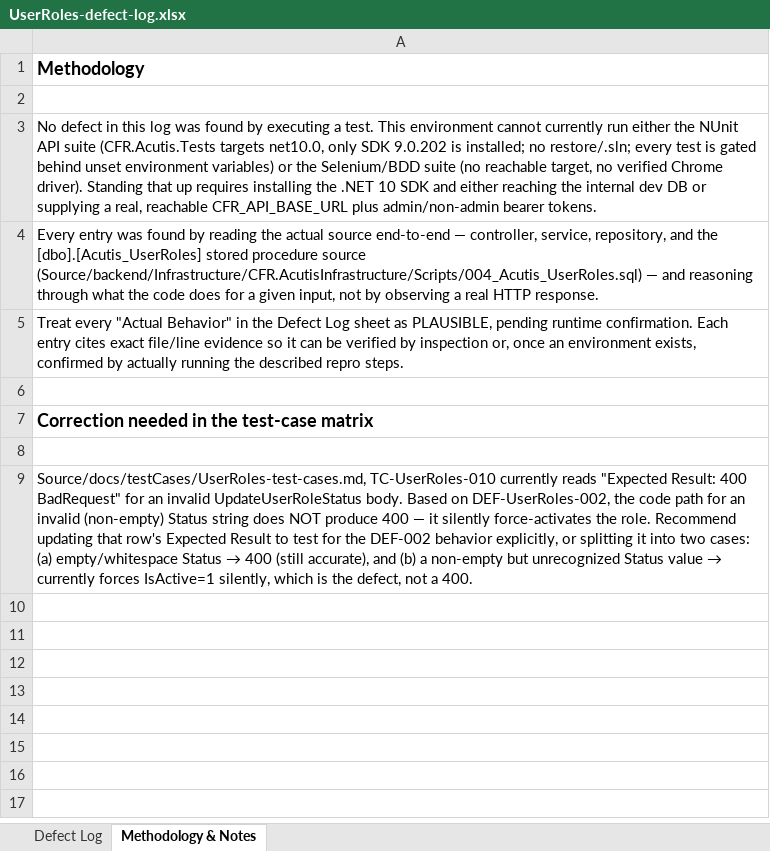
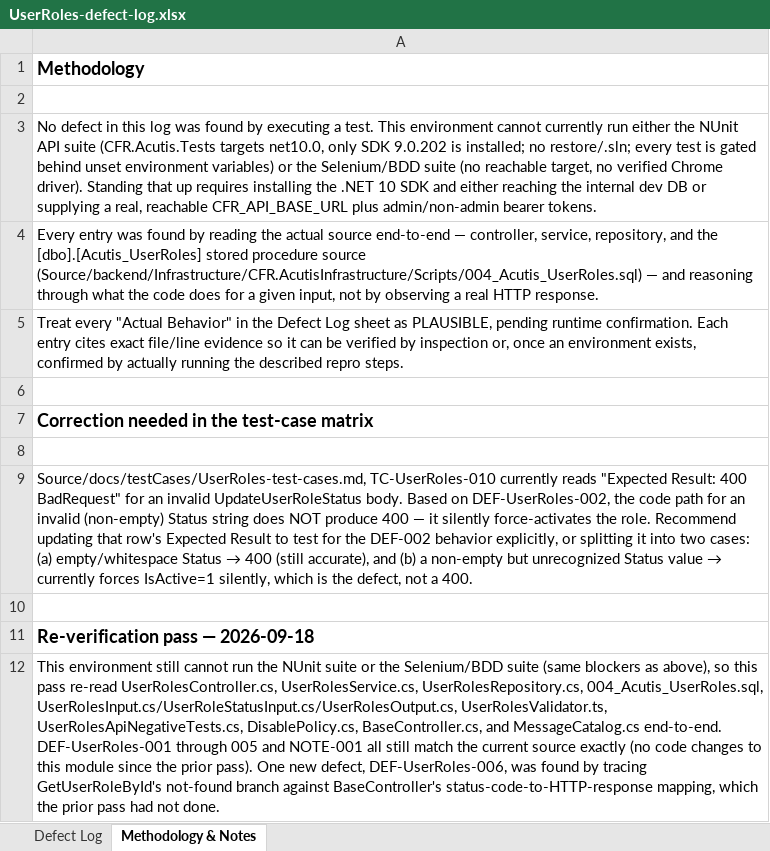
Before and after one commit to optioncdevops/CatholicSolution, an Excel workbook: Source/docs/testCases/UserRoles-defect-log.xlsx, sheet Methodology & Notes, drawn as a sheet; values as stored, in another font and other column widths than the file's, no borders; the diff names each change by its address in the sheet, - before the commit and + after, or states it on an @@ line.

Commit message:
Testcase and Test log done

```diff
--- a/Source/docs/testCases/UserRoles-defect-log.xlsx (sheet Methodology & Notes)
+++ b/Source/docs/testCases/UserRoles-defect-log.xlsx (sheet Methodology & Notes)
+row 10: (empty)
+row 11: Re-verification pass — 2026-09-18
+row 12: This environment still cannot run the NUnit suite or the Selenium/BDD suite (same blockers as above), so this pass re-read UserRolesController.cs, UserRolesService.cs, UserRolesRepository.cs, 004_Acutis_UserRoles.sql, UserRolesInput.cs/UserRoleStatusInput.cs/UserRolesOutput.cs, UserRolesValidator.ts, UserRolesApiNegativeTests.cs, DisablePolicy.cs, BaseController.cs, and MessageCatalog.cs end-to-end. DEF-UserRoles-001 through 005 and NOTE-001 all still match the current source exactly (no code changes to this module since the prior pass). One new defect, DEF-UserRoles-006, was found by tracing GetUserRoleById's not-found branch against BaseController's status-code-to-HTTP-response mapping, which the prior pass had not done.
```
Also changed, not shown: sheet Defect Log, 2 other files.
